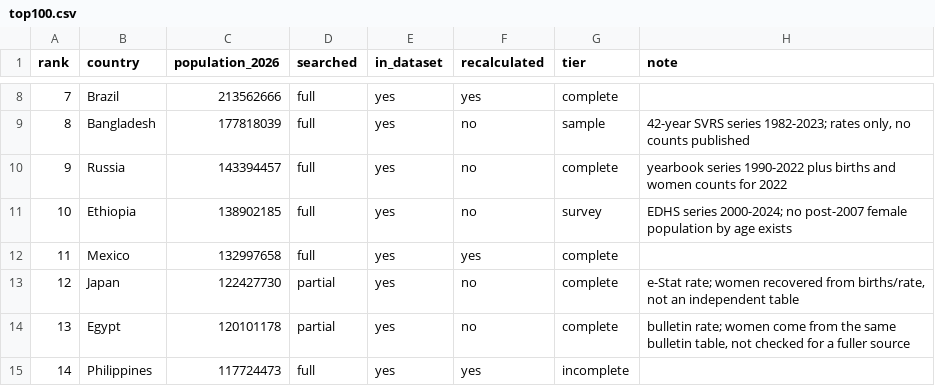
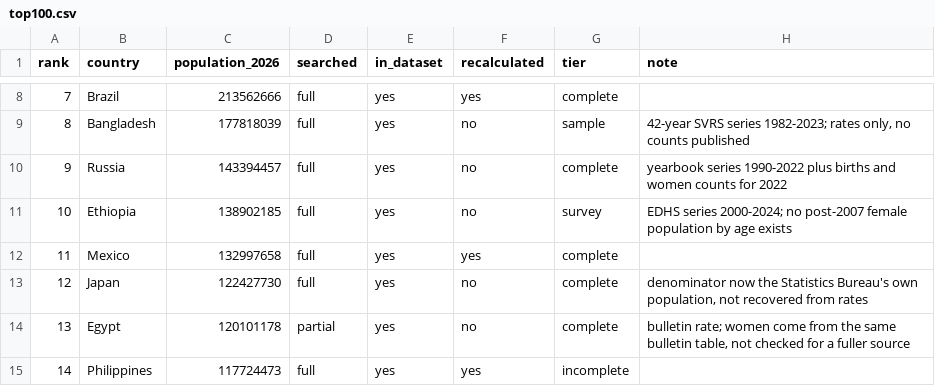
Before and after one commit to owid/etl, a CSV file: scripts/tfr/top100.csv, drawn as a sheet; only a part is shown, gaps mark what is left out.

```diff
--- a/scripts/tfr/top100.csv
+++ b/scripts/tfr/top100.csv
@@ -12,3 +12,3 @@ rank,country,population_2026,searched,in_dataset,recalculated,tier,note
 11,Mexico,132997658,full,yes,yes,complete,
-12,Japan,122427730,partial,yes,no,complete,"e-Stat rate; women recovered from births/rate, not an independent table"
+12,Japan,122427730,full,yes,no,complete,"denominator now the Statistics Bureau's own population, not recovered from rates"
 13,Egypt,120101178,partial,yes,no,complete,"bulletin rate; women come from the same bulletin table, not checked for a fuller source"
```
Also changed, not shown: 2 other files.
